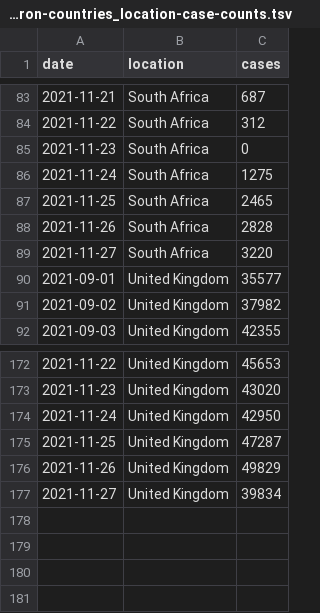
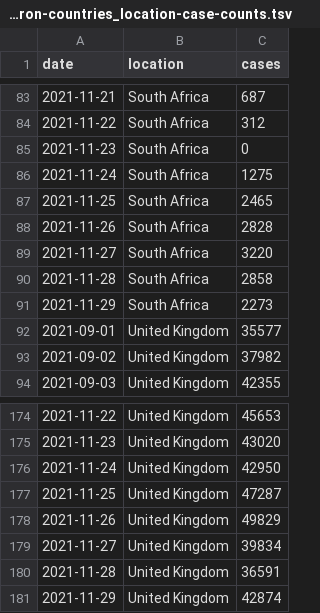
Before and after one commit to blab/rt-from-frequency-dynamics, a TSV file: data/omicron-countries_location-case-counts.tsv, drawn as a sheet; only a part is shown, gaps mark what is left out; the diff names each change by its address in the sheet, - before the commit and + after, or states it on an @@ line.

```diff
--- a/data/omicron-countries_location-case-counts.tsv
+++ b/data/omicron-countries_location-case-counts.tsv
+row 90: 2021-11-28 | South Africa | 2858
+row 91: 2021-11-29 | South Africa | 2273
+row 180: 2021-11-28 | United Kingdom | 36591
+row 181: 2021-11-29 | United Kingdom | 42874
```
Also changed, not shown: data/omicron-countries_location-variant-sequence-counts.tsv, 5 other files.
